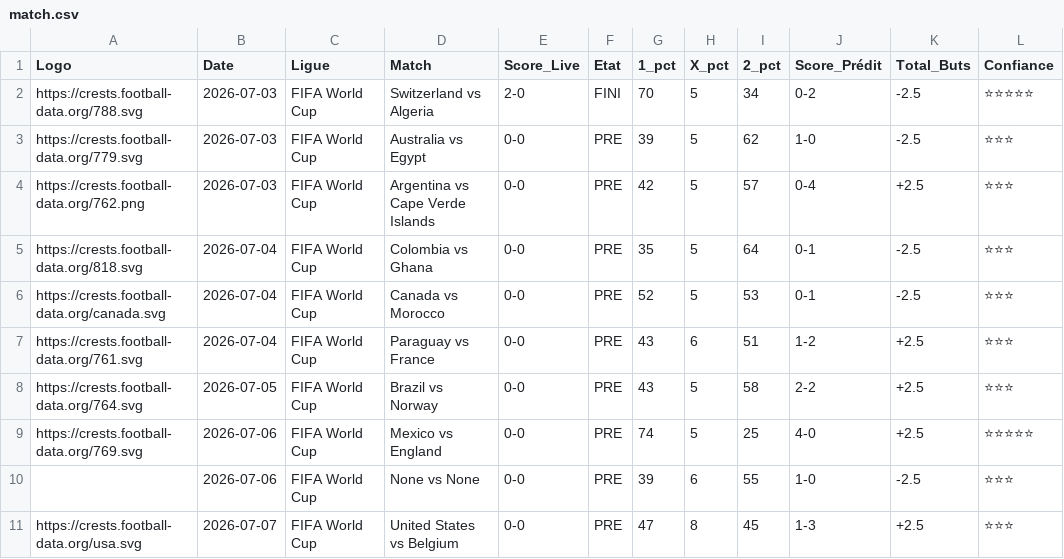
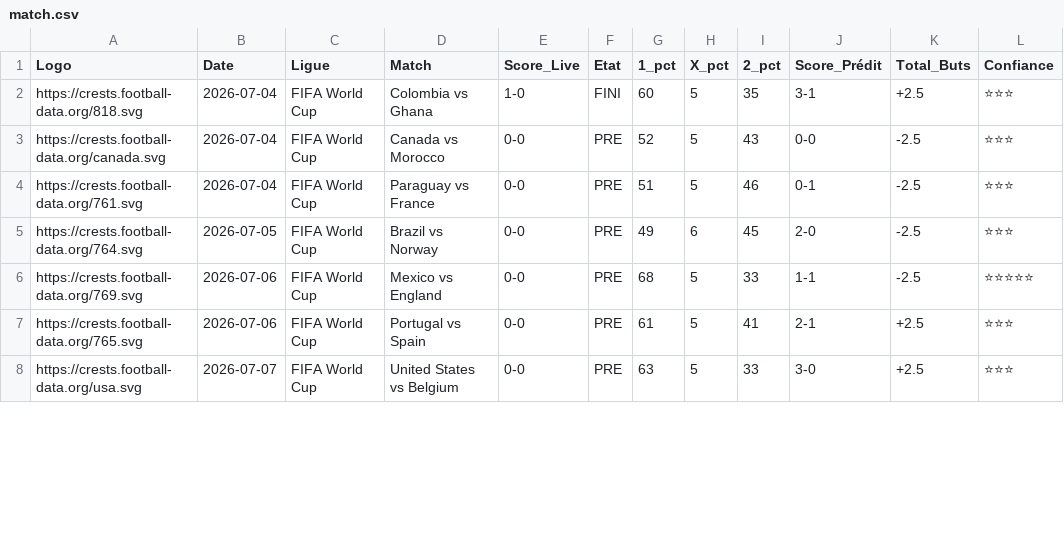
Before and after one commit to magangaromy7-del/ia-foot-hemery, a CSV file: match.csv, drawn as a sheet; only a part is shown; the diff covers the shown part only.

Commit message:
Mise à jour auto des matchs

```diff
--- a/match.csv
+++ b/match.csv
@@ -1,11 +1,8 @@
 Logo,Date,Ligue,Match,Score_Live,Etat,1_pct,X_pct,2_pct,Score_Prédit,Total_Buts,Confiance
-https://crests.football-data.org/788.svg,2026-07-03,FIFA World Cup,Switzerland vs Algeria,2-0,FINI,70,5,34,0-2,-2.5,⭐⭐⭐⭐⭐
-https://crests.football-data.org/779.svg,2026-07-03,FIFA World Cup,Australia vs Egypt,0-0,PRE,39,5,62,1-0,-2.5,⭐⭐⭐
-https://crests.football-data.org/762.png,2026-07-03,FIFA World Cup,Argentina vs Cape Verde Islands,0-0,PRE,42,5,57,0-4,+2.5,⭐⭐⭐
-https://crests.football-data.org/818.svg,2026-07-04,FIFA World Cup,Colombia vs Ghana,0-0,PRE,35,5,64,0-1,-2.5,⭐⭐⭐
-https://crests.football-data.org/canada.svg,2026-07-04,FIFA World Cup,Canada vs Morocco,0-0,PRE,52,5,53,0-1,-2.5,⭐⭐⭐
-https://crests.football-data.org/761.svg,2026-07-04,FIFA World Cup,Paraguay vs France,0-0,PRE,43,6,51,1-2,+2.5,⭐⭐⭐
-https://crests.football-data.org/764.svg,2026-07-05,FIFA World Cup,Brazil vs Norway,0-0,PRE,43,5,58,2-2,+2.5,⭐⭐⭐
-https://crests.football-data.org/769.svg,2026-07-06,FIFA World Cup,Mexico vs England,0-0,PRE,74,5,25,4-0,+2.5,⭐⭐⭐⭐⭐
-,2026-07-06,FIFA World Cup,None vs None,0-0,PRE,39,6,55,1-0,-2.5,⭐⭐⭐
-https://crests.football-data.org/usa.svg,2026-07-07,FIFA World Cup,United States vs Belgium,0-0,PRE,47,8,45,1-3,+2.5,⭐⭐⭐
+https://crests.football-data.org/818.svg,2026-07-04,FIFA World Cup,Colombia vs Ghana,1-0,FINI,60,5,35,3-1,+2.5,⭐⭐⭐
+https://crests.football-data.org/canada.svg,2026-07-04,FIFA World Cup,Canada vs Morocco,0-0,PRE,52,5,43,0-0,-2.5,⭐⭐⭐
+https://crests.football-data.org/761.svg,2026-07-04,FIFA World Cup,Paraguay vs France,0-0,PRE,51,5,46,0-1,-2.5,⭐⭐⭐
+https://crests.football-data.org/764.svg,2026-07-05,FIFA World Cup,Brazil vs Norway,0-0,PRE,49,6,45,2-0,-2.5,⭐⭐⭐
+https://crests.football-data.org/769.svg,2026-07-06,FIFA World Cup,Mexico vs England,0-0,PRE,68,5,33,1-1,-2.5,⭐⭐⭐⭐⭐
+https://crests.football-data.org/765.svg,2026-07-06,FIFA World Cup,Portugal vs Spain,0-0,PRE,61,5,41,2-1,+2.5,⭐⭐⭐
+https://crests.football-data.org/usa.svg,2026-07-07,FIFA World Cup,United States vs Belgium,0-0,PRE,63,5,33,3-0,+2.5,⭐⭐⭐
```
Also changed, not shown: 1 added row and 15 edited cells elsewhere in this file.
